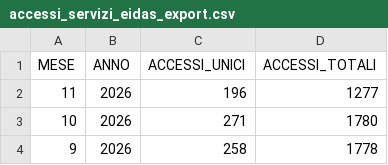
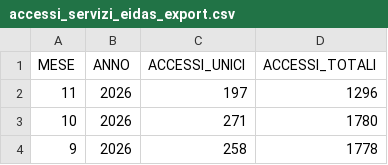
Before and after one commit to italia/anpr-opendata, a CSV file: data/accessi_servizi_eidas_export.csv, drawn as a sheet; only a part is shown.

Commit message:
Update data 22-11-2026 10:46:23.549

```diff
--- a/data/accessi_servizi_eidas_export.csv
+++ b/data/accessi_servizi_eidas_export.csv
@@ -1,3 +1,3 @@
 MESE,ANNO,ACCESSI_UNICI,ACCESSI_TOTALI
-11,2026,196,1277
+11,2026,197,1296
 10,2026,271,1780
```
